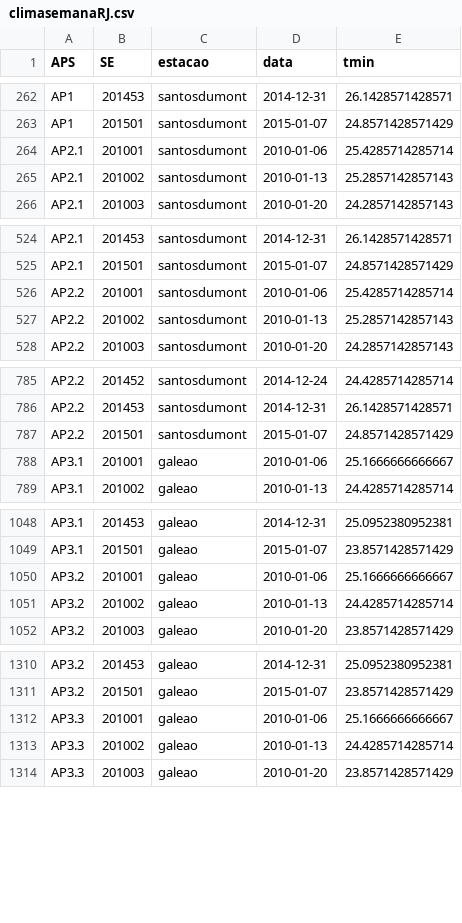
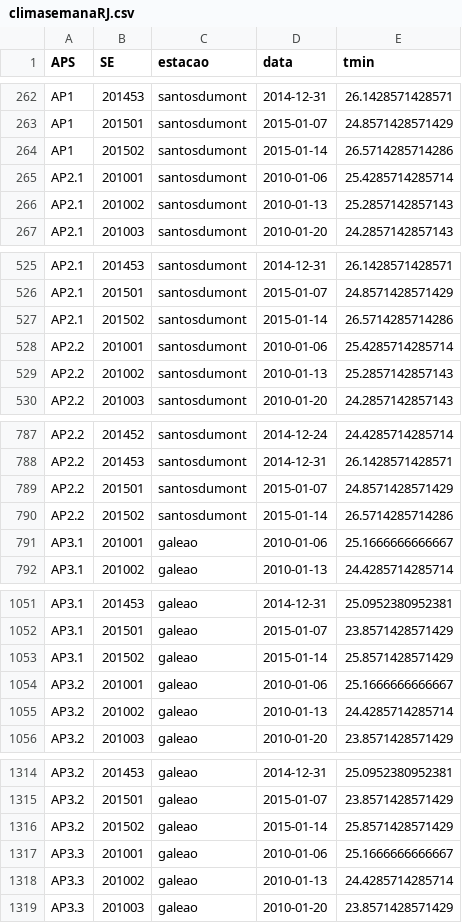
Before and after one commit to AlertaDengue/AlertaDengueAnalise, a CSV file: GeraAlerta/dados_limpos/climasemanaRJ.csv, drawn as a sheet; only a part is shown, gaps mark what is left out; the diff covers the shown part only.

```diff
--- a/GeraAlerta/dados_limpos/climasemanaRJ.csv
+++ b/GeraAlerta/dados_limpos/climasemanaRJ.csv
@@ -263,2 +263,3 @@
 "AP1",201501,"santosdumont",2015-01-07,24.8571428571429
+"AP1",201502,"santosdumont",2015-01-14,26.5714285714286
 "AP2.1",201001,"santosdumont",2010-01-06,25.4285714285714
@@ -525,2 +526,3 @@
 "AP2.1",201501,"santosdumont",2015-01-07,24.8571428571429
+"AP2.1",201502,"santosdumont",2015-01-14,26.5714285714286
 "AP2.2",201001,"santosdumont",2010-01-06,25.4285714285714
@@ -787,2 +789,3 @@
 "AP2.2",201501,"santosdumont",2015-01-07,24.8571428571429
+"AP2.2",201502,"santosdumont",2015-01-14,26.5714285714286
 "AP3.1",201001,"galeao",2010-01-06,25.1666666666667
@@ -1049,2 +1052,3 @@
 "AP3.1",201501,"galeao",2015-01-07,23.8571428571429
+"AP3.1",201502,"galeao",2015-01-14,25.8571428571429
 "AP3.2",201001,"galeao",2010-01-06,25.1666666666667
@@ -1311,2 +1315,3 @@
 "AP3.2",201501,"galeao",2015-01-07,23.8571428571429
+"AP3.2",201502,"galeao",2015-01-14,25.8571428571429
 "AP3.3",201001,"galeao",2010-01-06,25.1666666666667
```
Also changed, not shown: 5 added rows elsewhere in this file, GeraAlerta/dados_limpos/tweetsemanaRJ.csv, 5 other files.
